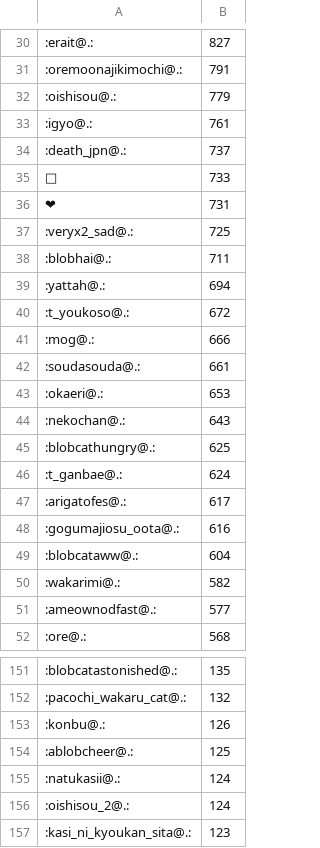
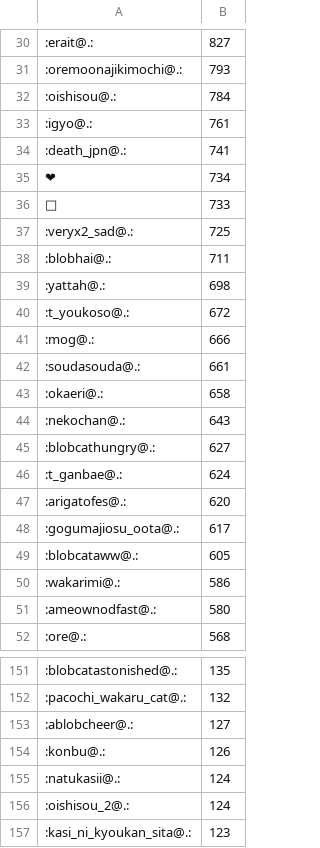
Before and after one commit to haborite/emoji_ski, a CSV file: misskey.noellabo.jp/misskey.noellabo.jp.csv, drawn as a sheet; only a part is shown, gaps mark what is left out; the diff covers the shown part only.

```diff
--- a/misskey.noellabo.jp/misskey.noellabo.jp.csv
+++ b/misskey.noellabo.jp/misskey.noellabo.jp.csv
@@ -30,11 +30,11 @@
 :erait@.:,827
-:oremoonajikimochi@.:,791
-:oishisou@.:,779
+:oremoonajikimochi@.:,793
+:oishisou@.:,784
 :igyo@.:,761
-:death_jpn@.:,737
+:death_jpn@.:,741
+❤,734
 🎉,733
-❤,731
 :veryx2_sad@.:,725
 :blobhai@.:,711
-:yattah@.:,694
+:yattah@.:,698
 :t_youkoso@.:,672
@@ -42,11 +42,11 @@
 :soudasouda@.:,661
-:okaeri@.:,653
+:okaeri@.:,658
 :nekochan@.:,643
-:blobcathungry@.:,625
+:blobcathungry@.:,627
 :t_ganbae@.:,624
-:arigatofes@.:,617
-:gogumajiosu_oota@.:,616
-:blobcataww@.:,604
-:wakarimi@.:,582
-:ameownodfast@.:,577
+:arigatofes@.:,620
+:gogumajiosu_oota@.:,617
+:blobcataww@.:,605
+:wakarimi@.:,586
+:ameownodfast@.:,580
 :ore@.:,568
@@ -152,4 +152,4 @@
 :pacochi_wakaru_cat@.:,132
+:ablobcheer@.:,127
 :konbu@.:,126
-:ablobcheer@.:,125
 :natukasii@.:,124
```
Also changed, not shown: 31 added rows, 28 removed rows and 34 edited cells elsewhere in this file, misskey.cf/misskey.cf.csv, misskey.io/misskey.io.csv, 4 other files.
